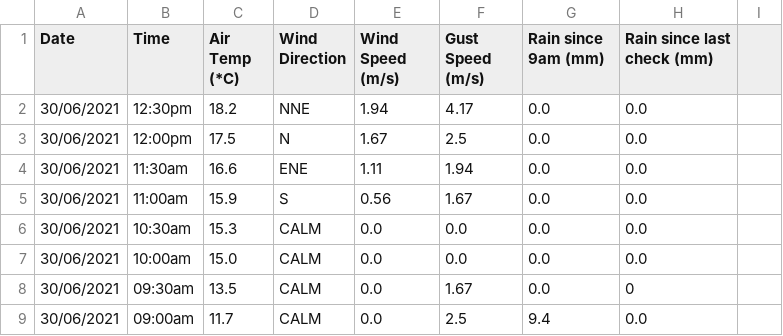
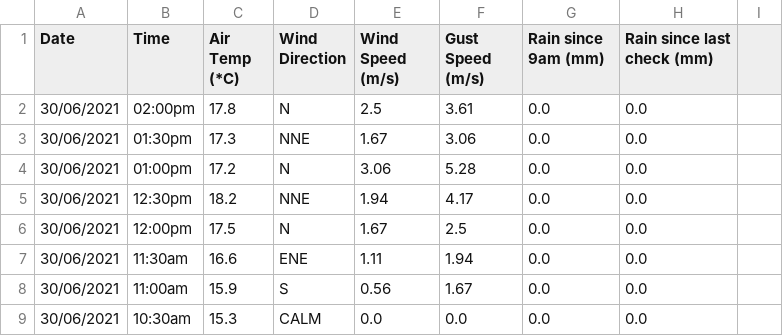
Before and after one commit to chester-burns/BOM_python, a CSV file: csv_files/deltas.csv, drawn as a sheet; only a part is shown; the shorter side is filled out with more unchanged rows; the diff names each change by its address in the sheet, - before the commit and + after, or states it on an @@ line.

```diff
--- a/csv_files/deltas.csv
+++ b/csv_files/deltas.csv
+row 2: 30/06/2021 | 02:00pm | 17.8 | N | 2.5 | 3.61 | 0.0 | 0.0
+row 3: 30/06/2021 | 01:30pm | 17.3 | NNE | 1.67 | 3.06 | 0.0 | 0.0
+row 4: 30/06/2021 | 01:00pm | 17.2 | N | 3.06 | 5.28 | 0.0 | 0.0
```
Also changed, not shown: csv_files/data.csv, csv_files/formatted_data.csv, 5 other files.
